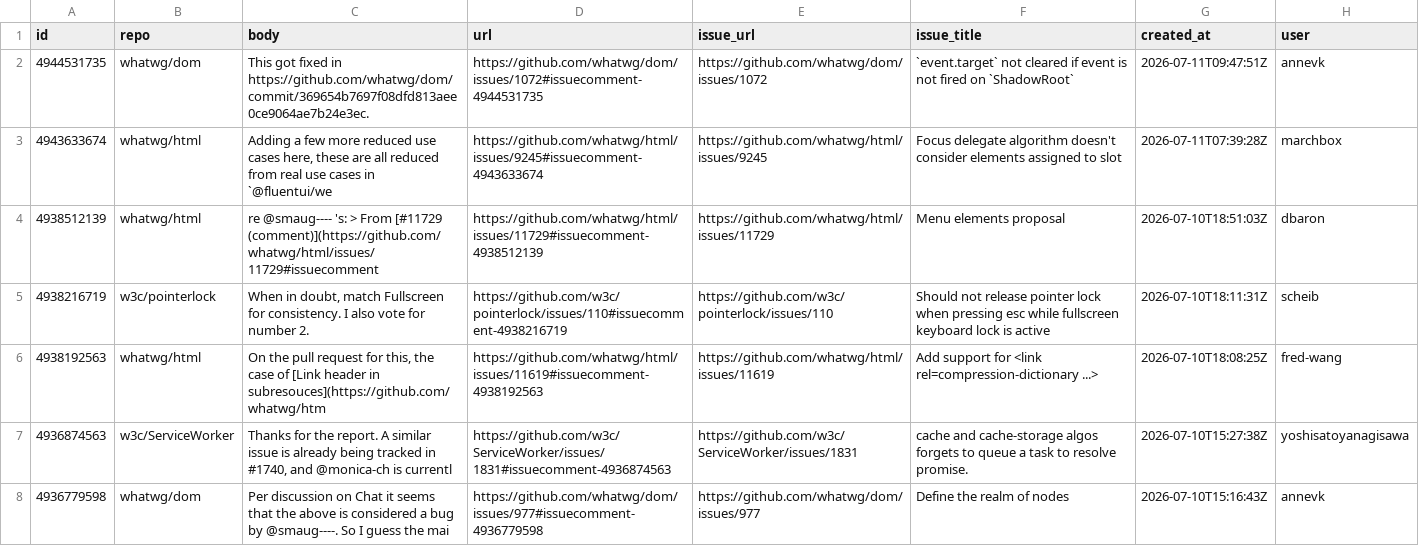
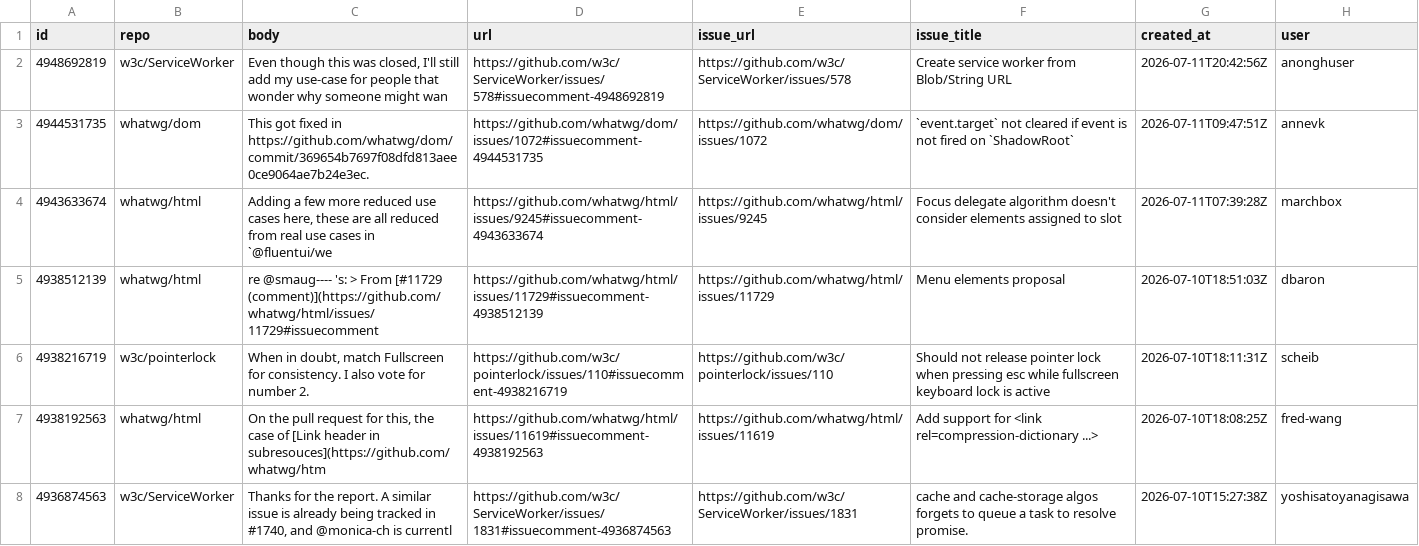
Before and after one commit to hsinyi/compat-utils, a CSV file: output/all-comments.csv, drawn as a sheet; only a part is shown; the shorter side is filled out with more unchanged rows; the diff names each change by its address in the sheet, - before the commit and + after, or states it on an @@ line.

```diff
--- a/output/all-comments.csv
+++ b/output/all-comments.csv
+row 2: 4948692819 | w3c/ServiceWorker | Even though this was closed, I'll still add my use-case for people that wonder why someone might wan | https://github.com/w3c/ServiceWorker/issues/578#issuecomment-4948692819 | https://github.com/w3c/ServiceWorker/issues/578 | Create service worker from Blob/String URL | 2026-07-11T20:42:56Z | anonghuser
```
Also changed, not shown: output/w3c-ServiceWorker.csv, output/webkit-standards-positions.csv, 2 other files.
